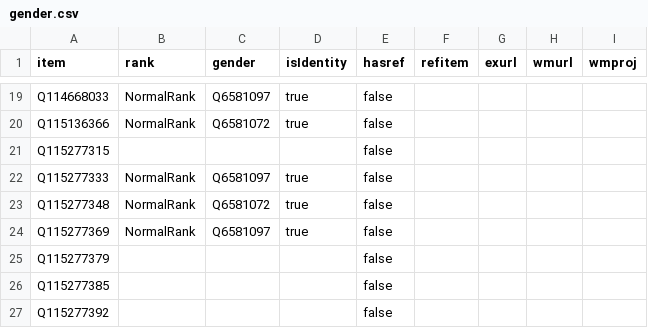
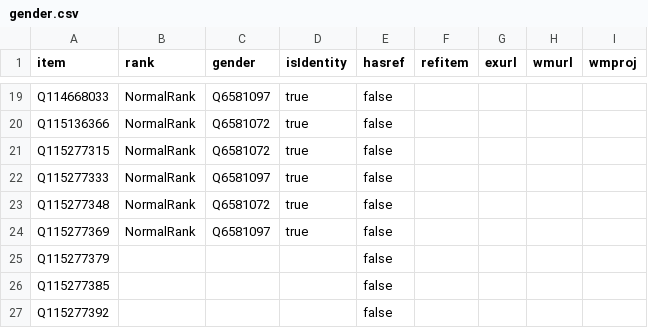
Before and after one commit to every-politician-scrapers/sao-tome-and-principe, a CSV file: badges/rawdata/gender.csv, drawn as a sheet; only a part is shown, gaps mark what is left out.

```diff
--- a/badges/rawdata/gender.csv
+++ b/badges/rawdata/gender.csv
@@ -20,3 +20,3 @@ Q114668033,NormalRank,Q6581097,true,false,,,,
 Q115136366,NormalRank,Q6581072,true,false,,,,
-Q115277315,,,,false,,,,
+Q115277315,NormalRank,Q6581072,true,false,,,,
 Q115277333,NormalRank,Q6581097,true,false,,,,
```
Also changed, not shown: 1 other file.
